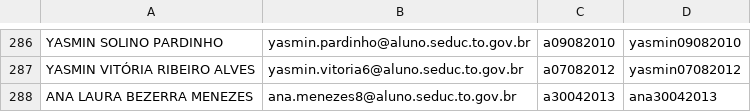
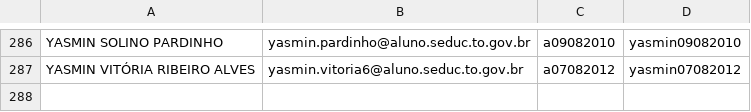
Before and after one commit to AVSOLVE/unimedauto, a CSV file: jk/alunos_nova_senha.csv, drawn as a sheet; only a part is shown, gaps mark what is left out; the diff names each change by its address in the sheet, - before the commit and + after, or states it on an @@ line.

```diff
--- a/jk/alunos_nova_senha.csv
+++ b/jk/alunos_nova_senha.csv
-row 288: ANA LAURA BEZERRA MENEZES | ana.menezes8@aluno.seduc.to.gov.br | a30042013 | ana30042013
```
Also changed, not shown: 14 other files.
